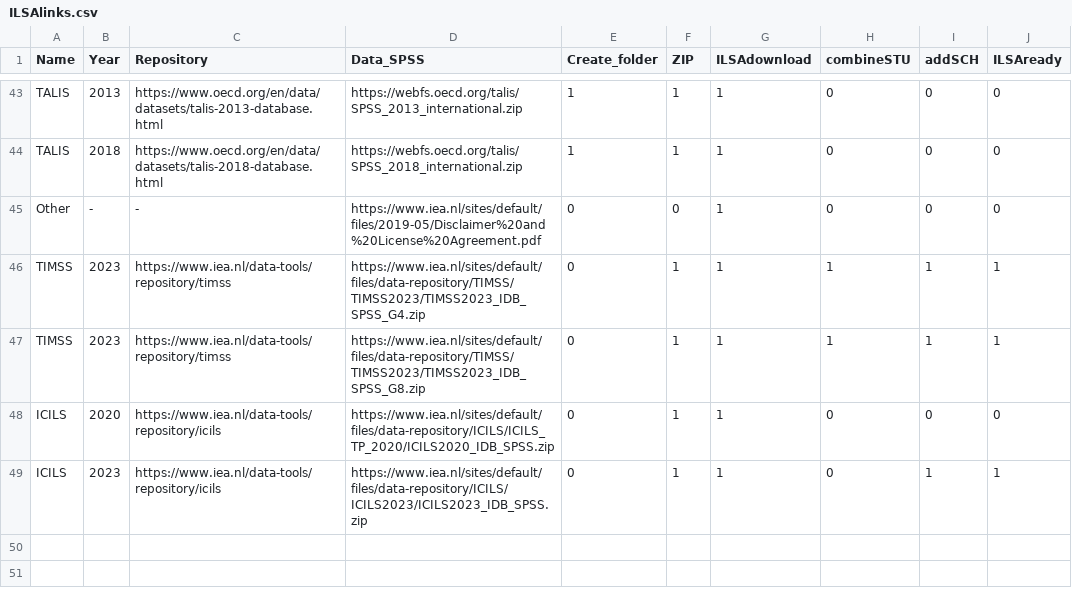
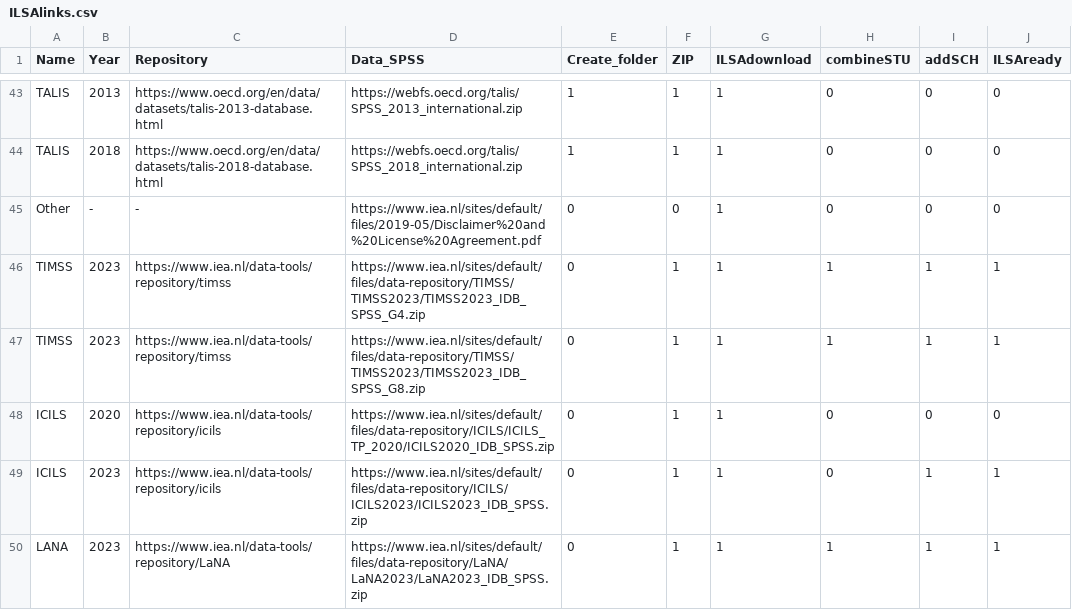
Before and after one commit to dopatendo/ILSAmerge, a CSV file: data/ILSAlinks.csv, drawn as a sheet; only a part is shown, gaps mark what is left out; the diff names each change by its address in the sheet, - before the commit and + after, or states it on an @@ line.

```diff
--- a/data/ILSAlinks.csv
+++ b/data/ILSAlinks.csv
+row 50: LANA | 2023 | https://www.iea.nl/data-tools/repository/LaNA | https://www.iea.nl/sites/default/files/data-repository/LaNA/LaNA2023/LaNA2023_IDB_SPSS.zip | 0 | 1 | 1 | 1 | 1 | 1
```
Also changed, not shown: data/ILSAcou.csv, data/ILSApops.csv, 7 other files.
